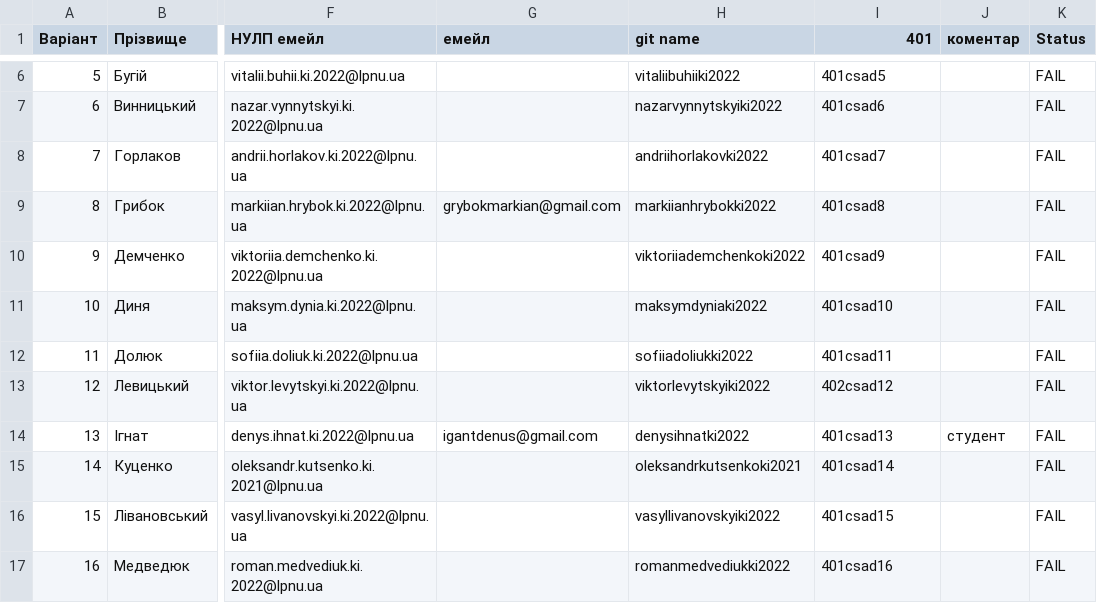
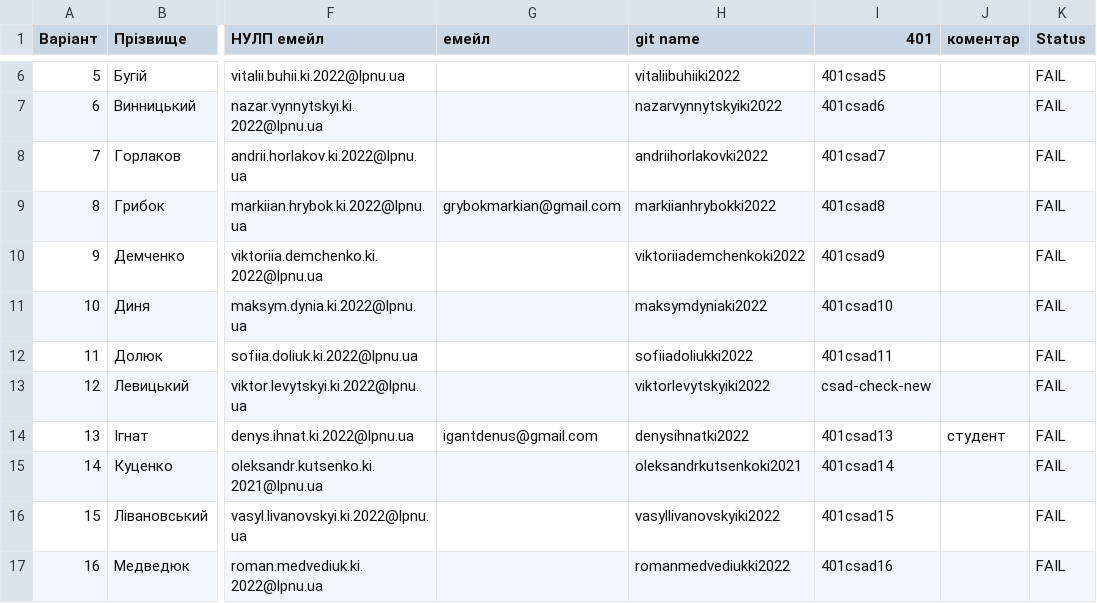
Before and after one commit to viktorlevytskyiki2022/csad-check-new, a CSV file: input/groups.csv, drawn as a sheet; only a part is shown, gaps mark what is left out; the diff names each change by its address in the sheet, - before the commit and + after, or states it on an @@ line.

Commit message:
Update via Apps Script

```diff
--- a/input/groups.csv
+++ b/input/groups.csv
-I13 (401): 402сsad12
+I13 (401): csad-check-new
```
